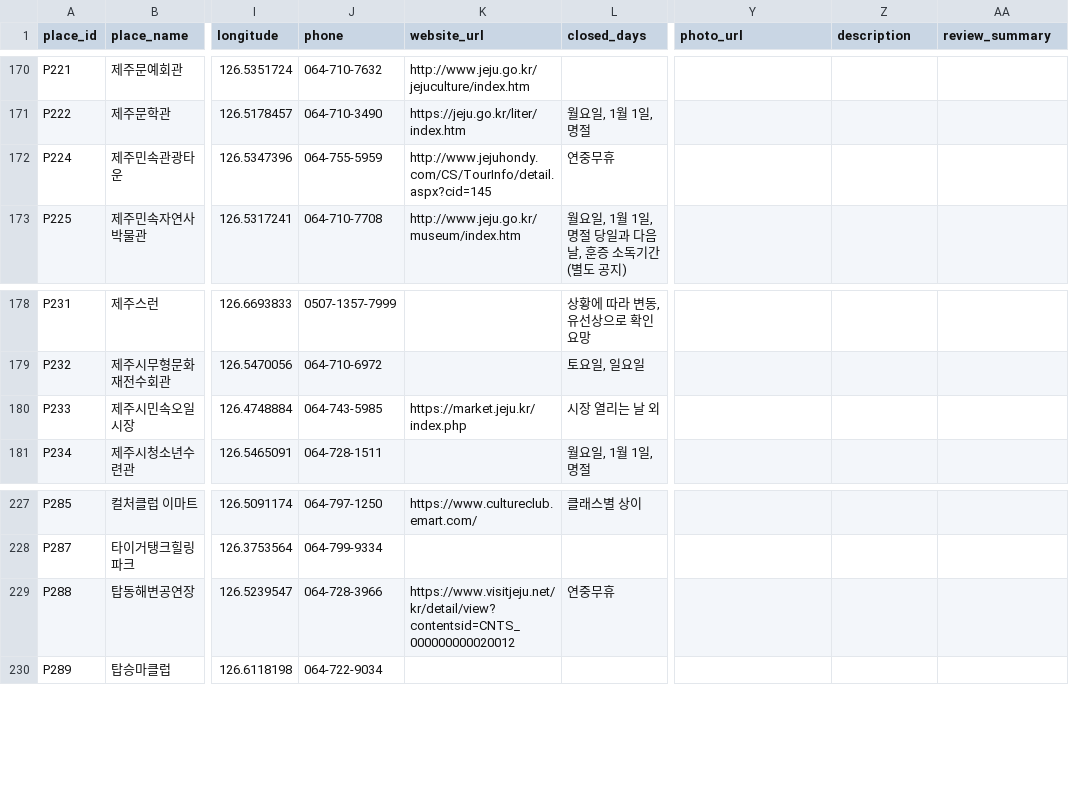
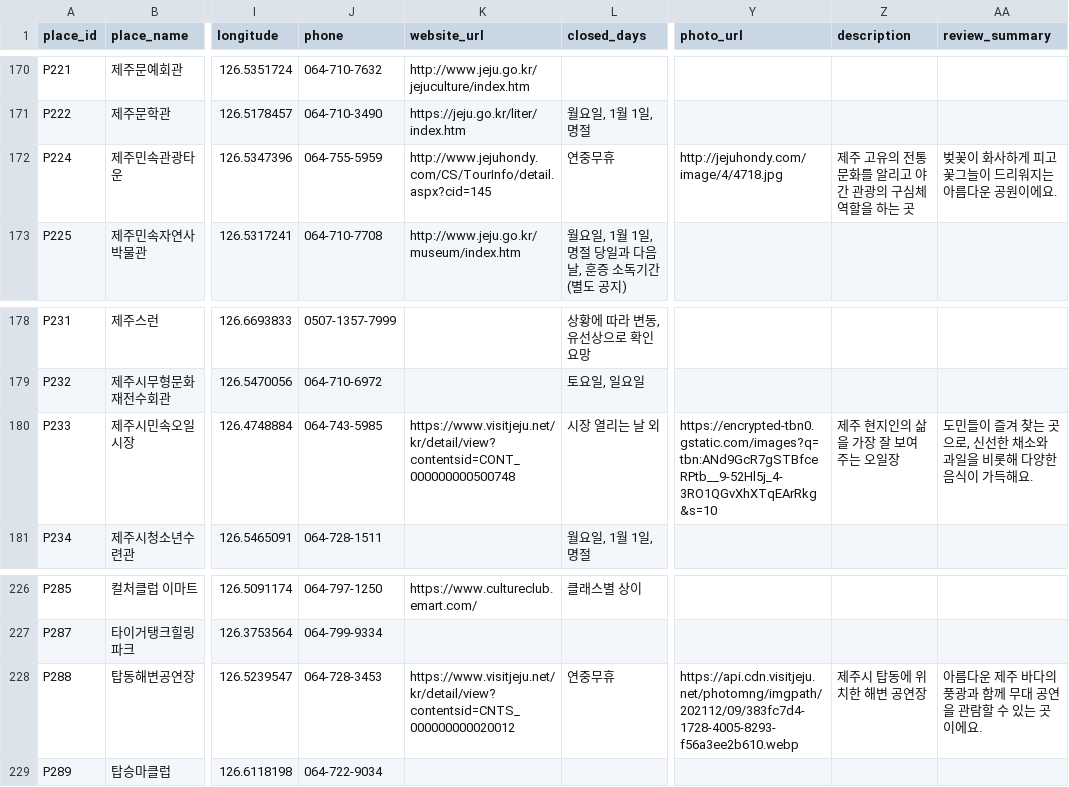
Before and after one commit to yangdk02/jeju-irang, a CSV file: data/jeju-irang.csv, drawn as a sheet; only a part is shown, gaps mark what is left out; addresses are those after the commit; the diff covers the shown part only; the diff names each change by its address in the sheet, - before the commit and + after, or states it on an @@ line.

Commit message:
Update jeju-irang.csv

```diff
--- a/data/jeju-irang.csv
+++ b/data/jeju-irang.csv
-Y172 (photo_url): (empty)
+Y172 (photo_url): http://jejuhondy.com/image/4/4718.jpg
-Z172 (description): (empty)
+Z172 (description): 제주 고유의 전통문화를 알리고 야간 관광의 구심체 역할을 하는 곳
-AA172 (review_summary): (empty)
+AA172 (review_summary): 벚꽃이 화사하게 피고 꽃그늘이 드리워지는 아름다운 공원이에요.
-K180 (website_url): https://market.jeju.kr/index.php
+K180 (website_url): https://www.visitjeju.net/kr/detail/view?contentsid=CONT_000000000500748
-Y180 (photo_url): (empty)
+Y180 (photo_url): https://encrypted-tbn0.gstatic.com/images?q=tbn:ANd9GcR7gSTBfceRPtb__9-52Hl5j_4-3RO1QGvXhXTqEArRkg&s=10
-Z180 (description): (empty)
+Z180 (description): 제주 현지인의 삶을 가장 잘 보여 주는 오일장
-AA180 (review_summary): (empty)
+AA180 (review_summary): 도민들이 즐겨 찾는 곳으로, 신선한 채소와 과일을 비롯해 다양한 음식이 가득해요.
-J228 (phone): 064-728-3966
+J228 (phone): 064-728-3453
-Y228 (photo_url): (empty)
+Y228 (photo_url): https://api.cdn.visitjeju.net/photomng/imgpath/202112/09/383fc7d4-1728-4005-8293-f56a3ee2b610.webp
-Z228 (description): (empty)
+Z228 (description): 제주시 탑동에 위치한 해변 공연장
-AA228 (review_summary): (empty)
+AA228 (review_summary): 아름다운 제주 바다의 풍광과 함께 무대 공연을 관람할 수 있는 곳이에요.
```
Also changed, not shown: 2 removed rows and 24 edited cells elsewhere in this file.
